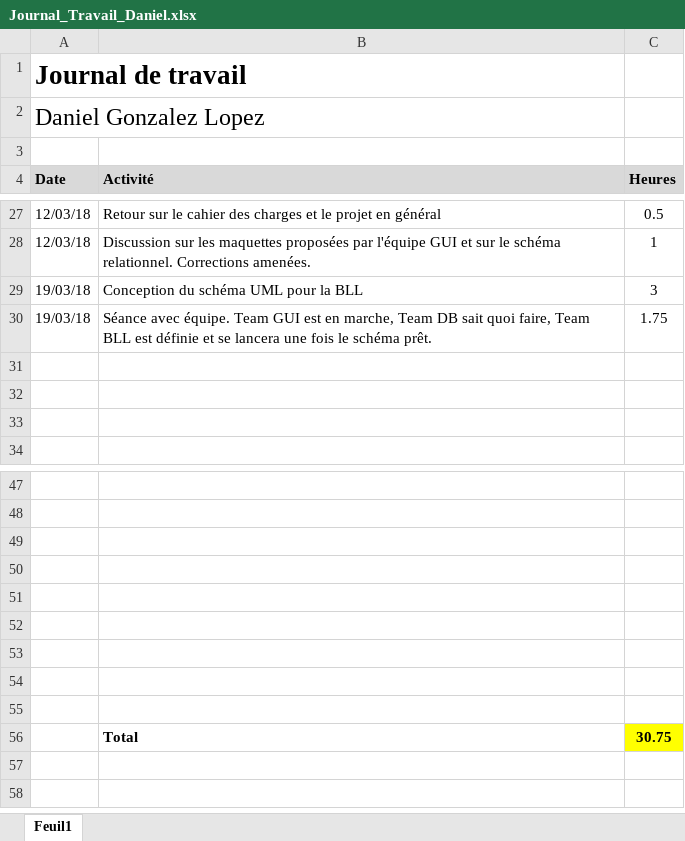
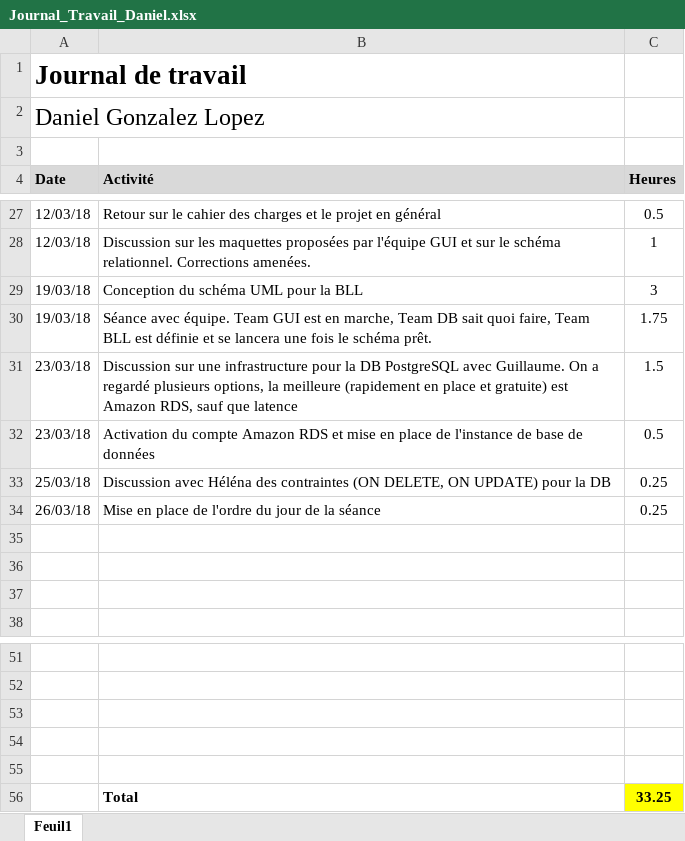
Before and after one commit to Angorance/HEIGVD_MoneyThoring, an Excel workbook: Doc/JournauxTravail/Journal_Travail_Daniel.xlsx, sheet Feuil1, drawn as a sheet; only a part is shown, gaps mark what is left out; values as stored, in another font and other column widths than the file's, no borders; removed rows and columns are numbered as before the commit, all else as after; the diff names each change by its address in the sheet, - before the commit and + after, or states it on an @@ line.

Commit message:
maj

```diff
--- a/Doc/JournauxTravail/Journal_Travail_Daniel.xlsx (sheet Feuil1)
+++ b/Doc/JournauxTravail/Journal_Travail_Daniel.xlsx (sheet Feuil1)
+row 31: 23/03/18 | Discussion sur une infrastructure pour la DB PostgreSQL avec Guillaume. On a regardé plusieurs options, la meilleure (rapidement en place et gratuite) est Amazon RDS, sauf que latence | 1.5
+row 32: 23/03/18 | Activation du compte Amazon RDS et mise en place de l'instance de base de données | 0.5
+row 33: 25/03/18 | Discussion avec Héléna des contraintes (ON DELETE, ON UPDATE) pour la DB | 0.25
+row 34: 26/03/18 | Mise en place de l'ordre du jour de la séance | 0.25
-row 56: (empty)
+row 56:  | Total | 33.25
-C56 fill: none
+C56 fill: #FFFF00
-row 53: (empty)
-row 54: (empty)
-row 55: (empty)
-row 56:  | Total | 30.75
```
